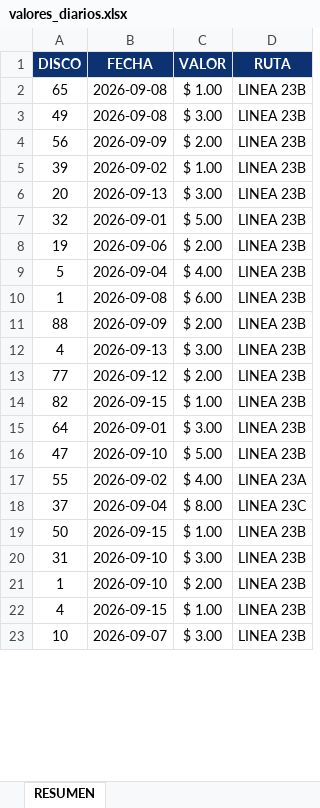
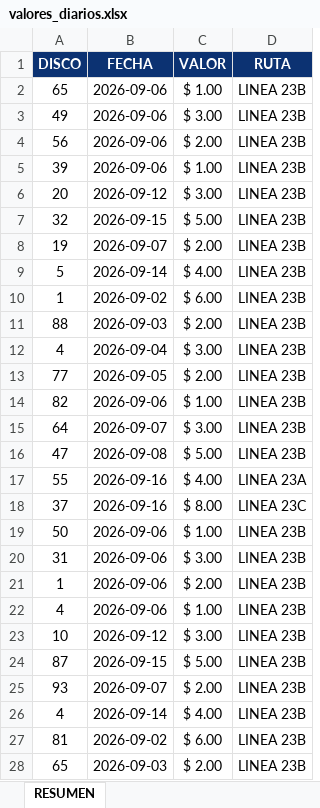
Before and after one commit to BruceRodri/Sistema_minutos, an Excel workbook: data/valores_diarios.xlsx, sheet RESUMEN, drawn as a sheet; only a part is shown; the shorter side is filled out with more unchanged rows; values as stored, in another font and other column widths than the file's, no borders; the diff covers the shown part only; the diff names each change by its address in the sheet, - before the commit and + after, or states it on an @@ line.

```diff
--- a/data/valores_diarios.xlsx (sheet RESUMEN)
+++ b/data/valores_diarios.xlsx (sheet RESUMEN)
-B2:B3 (FECHA): 2026-09-08
+B2:B3 (FECHA): 2026-09-06
-B4 (FECHA): 2026-09-09
+B4 (FECHA): 2026-09-06
-B5 (FECHA): 2026-09-02
+B5 (FECHA): 2026-09-06
-B6 (FECHA): 2026-09-13
+B6 (FECHA): 2026-09-12
-B7 (FECHA): 2026-09-01
+B7 (FECHA): 2026-09-15
-B8 (FECHA): 2026-09-06
+B8 (FECHA): 2026-09-07
-B9 (FECHA): 2026-09-04
+B9 (FECHA): 2026-09-14
-B10 (FECHA): 2026-09-08
+B10 (FECHA): 2026-09-02
-B11 (FECHA): 2026-09-09
+B11 (FECHA): 2026-09-03
-B12 (FECHA): 2026-09-13
+B12 (FECHA): 2026-09-04
-B13 (FECHA): 2026-09-12
+B13 (FECHA): 2026-09-05
-B14 (FECHA): 2026-09-15
+B14 (FECHA): 2026-09-06
-B15 (FECHA): 2026-09-01
+B15 (FECHA): 2026-09-07
-B16 (FECHA): 2026-09-10
+B16 (FECHA): 2026-09-08
-B17 (FECHA): 2026-09-02
+B17 (FECHA): 2026-09-16
-B18 (FECHA): 2026-09-04
+B18 (FECHA): 2026-09-16
-B19 (FECHA): 2026-09-15
+B19 (FECHA): 2026-09-06
-B20:B21 (FECHA): 2026-09-10
+B20:B21 (FECHA): 2026-09-06
-B22 (FECHA): 2026-09-15
+B22 (FECHA): 2026-09-06
+row 23: 10 | 2026-09-12 | $ 3.00 | LINEA 23B
+row 24: 87 | 2026-09-15 | $ 5.00 | LINEA 23B
+row 25: 93 | 2026-09-07 | $ 2.00 | LINEA 23B
+row 26: 4 | 2026-09-14 | $ 4.00 | LINEA 23B
+row 27: 81 | 2026-09-02 | $ 6.00 | LINEA 23B
+row 28: 65 | 2026-09-03 | $ 2.00 | LINEA 23B
```
Also changed, not shown: 20 added rows, 26 removed rows and 176 edited cells elsewhere in this sheet, 5 other files.
